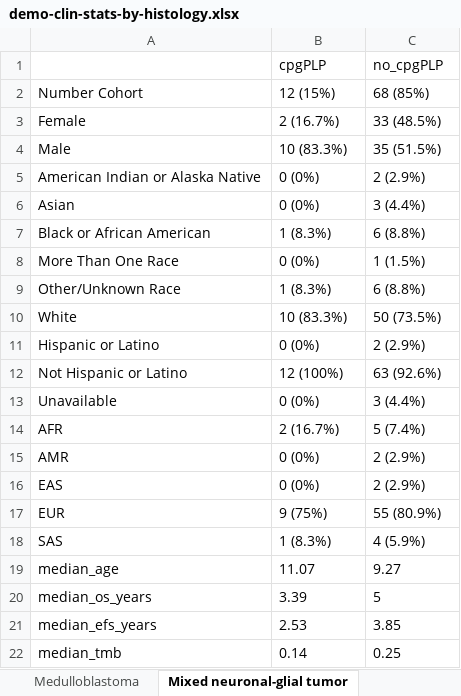
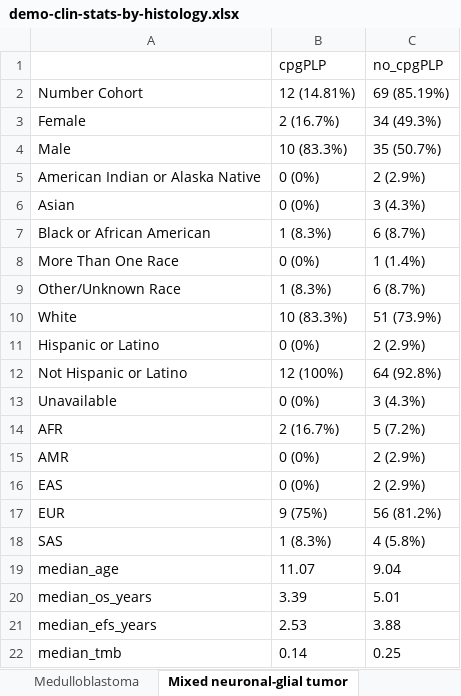
Before and after one commit to diskin-lab-chop/pbta-germline-somatic, an Excel workbook: analyses/demo-clin-stats/results/demo-clin-stats-by-histology.xlsx, sheet Mixed neuronal-glial tumor, drawn as a sheet; values as stored, in another font and other column widths than the file's, no borders; the diff names each change by its address in the sheet, - before the commit and + after, or states it on an @@ line.

```diff
--- a/analyses/demo-clin-stats/results/demo-clin-stats-by-histology.xlsx (sheet Mixed neuronal-glial tumor)
+++ b/analyses/demo-clin-stats/results/demo-clin-stats-by-histology.xlsx (sheet Mixed neuronal-glial tumor)
-B2 (cpgPLP): 12 (15%)
+B2 (cpgPLP): 12 (14.81%)
-C2 (no_cpgPLP): 68 (85%)
+C2 (no_cpgPLP): 69 (85.19%)
-C3 (no_cpgPLP): 33 (48.5%)
+C3 (no_cpgPLP): 34 (49.3%)
-C4 (no_cpgPLP): 35 (51.5%)
+C4 (no_cpgPLP): 35 (50.7%)
-C6 (no_cpgPLP): 3 (4.4%)
+C6 (no_cpgPLP): 3 (4.3%)
-C7 (no_cpgPLP): 6 (8.8%)
+C7 (no_cpgPLP): 6 (8.7%)
-C8 (no_cpgPLP): 1 (1.5%)
+C8 (no_cpgPLP): 1 (1.4%)
-C9 (no_cpgPLP): 6 (8.8%)
+C9 (no_cpgPLP): 6 (8.7%)
-C10 (no_cpgPLP): 50 (73.5%)
+C10 (no_cpgPLP): 51 (73.9%)
-C12 (no_cpgPLP): 63 (92.6%)
+C12 (no_cpgPLP): 64 (92.8%)
-C13 (no_cpgPLP): 3 (4.4%)
+C13 (no_cpgPLP): 3 (4.3%)
-C14 (no_cpgPLP): 5 (7.4%)
+C14 (no_cpgPLP): 5 (7.2%)
-C17 (no_cpgPLP): 55 (80.9%)
+C17 (no_cpgPLP): 56 (81.2%)
-C18 (no_cpgPLP): 4 (5.9%)
+C18 (no_cpgPLP): 4 (5.8%)
-C19 (no_cpgPLP): 9.27
+C19 (no_cpgPLP): 9.04
-C20 (no_cpgPLP): 5
+C20 (no_cpgPLP): 5.01
-C21 (no_cpgPLP): 3.85
+C21 (no_cpgPLP): 3.88
```
Also changed, not shown: sheet Other high-grade glioma, sheet Low-grade glioma, sheet Medulloblastoma, sheet Schwannoma, analyses/demo-clin-stats/results/demo-clin-pvalues-by-histology.xlsx, 3 other files.
